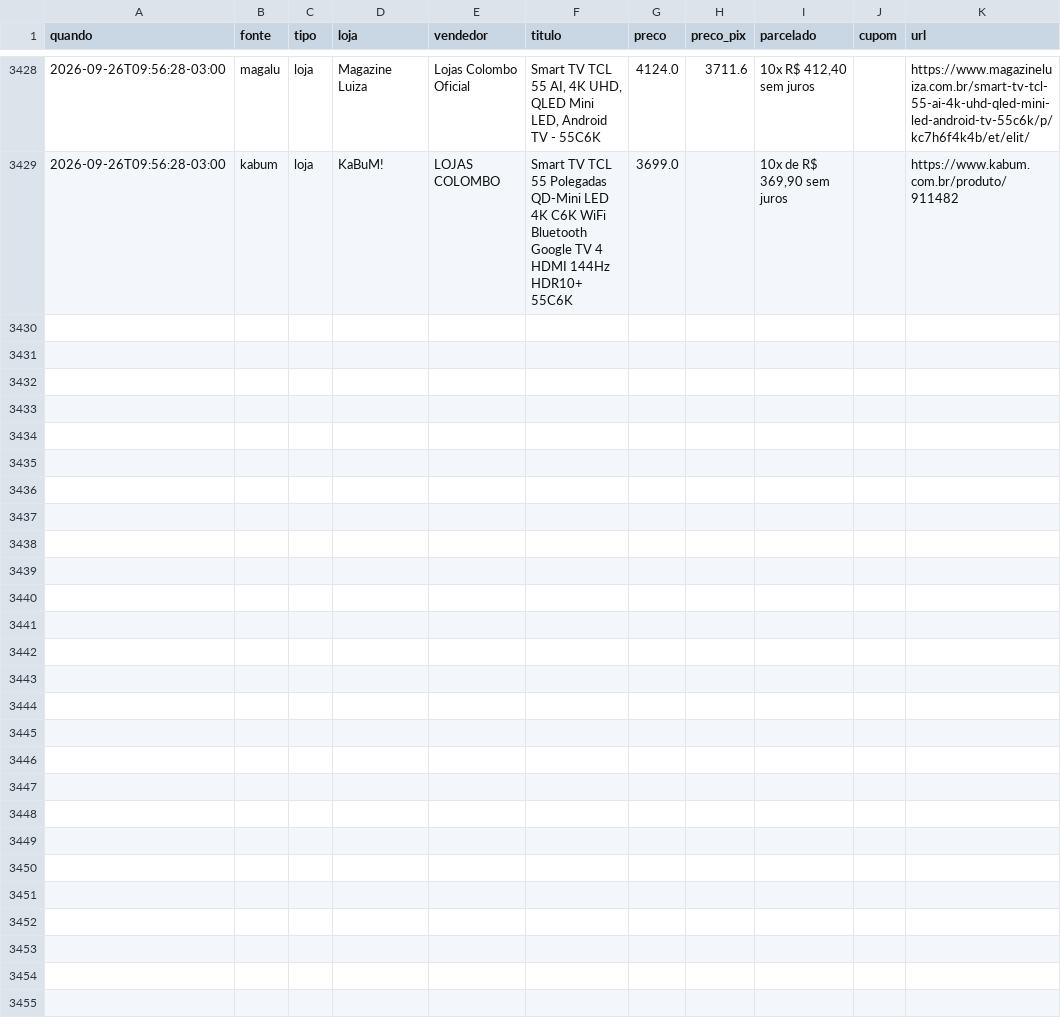
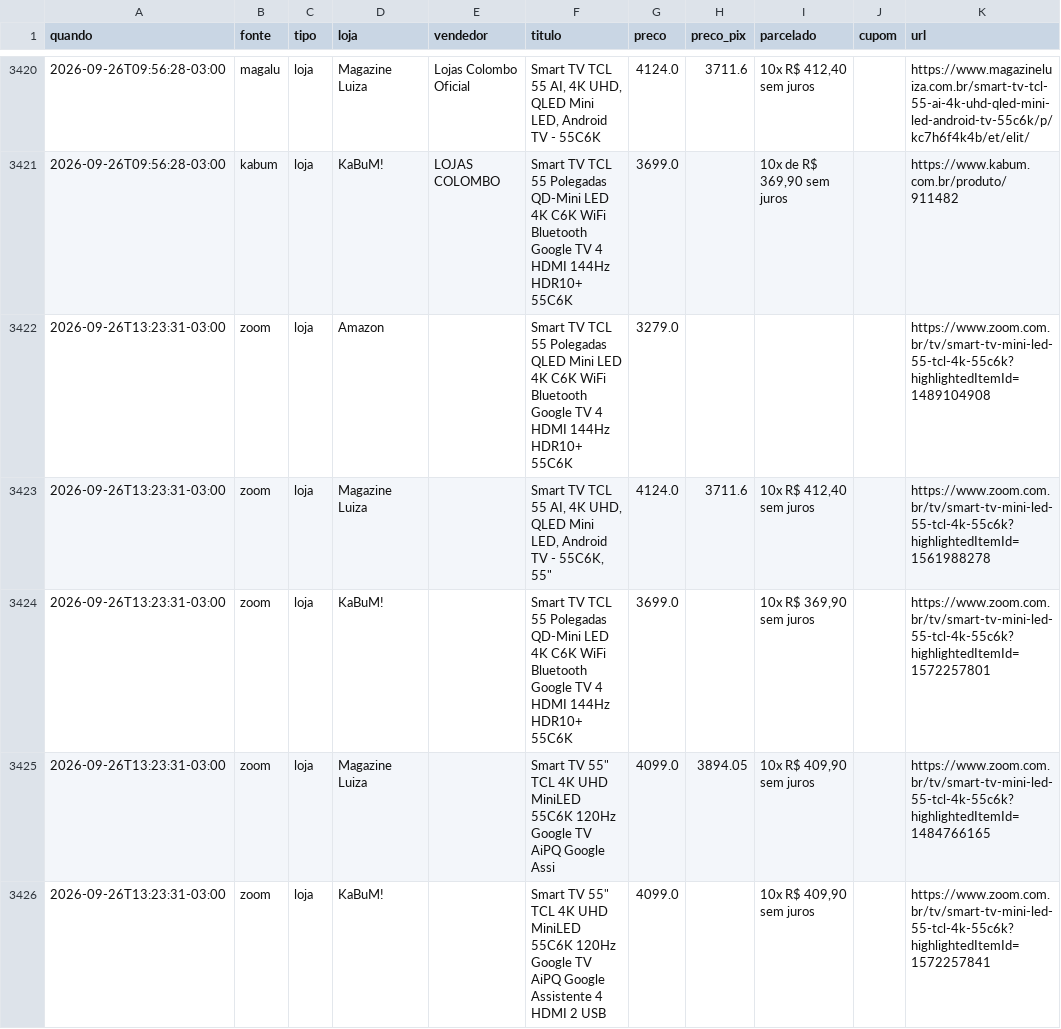
Before and after one commit to luisdfcalazans-dot/tcl-55c6k-monitor, a CSV file: docs/data/historico_cloud.csv, drawn as a sheet; only a part is shown, gaps mark what is left out; the diff covers the shown part only.

Commit message:
coleta cloud 2026-09-26 16:23

```diff
--- a/docs/data/historico_cloud.csv
+++ b/docs/data/historico_cloud.csv
@@ -3429 +3421,6 @@ quando,fonte,tipo,loja,vendedor,titulo,preco,preco_pix,parcelado,cupom,url
 2026-09-26T09:56:28-03:00,kabum,loja,KaBuM!,LOJAS COLOMBO,Smart TV TCL 55 Polegadas QD-Mini LED 4K C6K WiFi Bluetooth Google TV 4 HDMI 144Hz HDR10+ 55C6K,3699.0,,"10x de R$ 369,90 sem juros",,https://www.kabum.com.br/produto/911482
+2026-09-26T13:23:31-03:00,zoom,loja,Amazon,,Smart TV TCL 55 Polegadas QLED Mini LED 4K C6K WiFi Bluetooth Google TV 4 HDMI 144Hz HDR10+ 55C6K,3279.0,,,,https://www.zoom.com.br/tv/smart-tv-mini-led-55-tcl-4k-55c6k?highlightedItemId=1489104908
+2026-09-26T13:23:31-03:00,zoom,loja,Magazine Luiza,,"Smart TV TCL 55 AI, 4K UHD, QLED Mini LED, Android TV - 55C6K, 55""",4124.0,3711.6,"10x R$ 412,40 sem juros",,https://www.zoom.com.br/tv/smart-tv-mini-led-55-tcl-4k-55c6k?highlightedItemId=1561988278
+2026-09-26T13:23:31-03:00,zoom,loja,KaBuM!,,Smart TV TCL 55 Polegadas QD-Mini LED 4K C6K WiFi Bluetooth Google TV 4 HDMI 144Hz HDR10+ 55C6K,3699.0,,"10x R$ 369,90 sem juros",,https://www.zoom.com.br/tv/smart-tv-mini-led-55-tcl-4k-55c6k?highlightedItemId=1572257801
+2026-09-26T13:23:31-03:00,zoom,loja,Magazine Luiza,,"Smart TV 55"" TCL 4K UHD MiniLED 55C6K 120Hz Google TV AiPQ Google Assi",4099.0,3894.05,"10x R$ 409,90 sem juros",,https://www.zoom.com.br/tv/smart-tv-mini-led-55-tcl-4k-55c6k?highlightedItemId=1484766165
+2026-09-26T13:23:31-03:00,zoom,loja,KaBuM!,,"Smart TV 55"" TCL 4K UHD MiniLED 55C6K 120Hz Google TV AiPQ Google Assistente 4 HDMI 2 USB",4099.0,,"10x R$ 409,90 sem juros",,https://www.zoom.com.br/tv/smart-tv-mini-led-55-tcl-4k-55c6k?highlightedItemId=1572257841
```
Also changed, not shown: 4 added rows and 8 removed rows elsewhere in this file, 2 other files.
